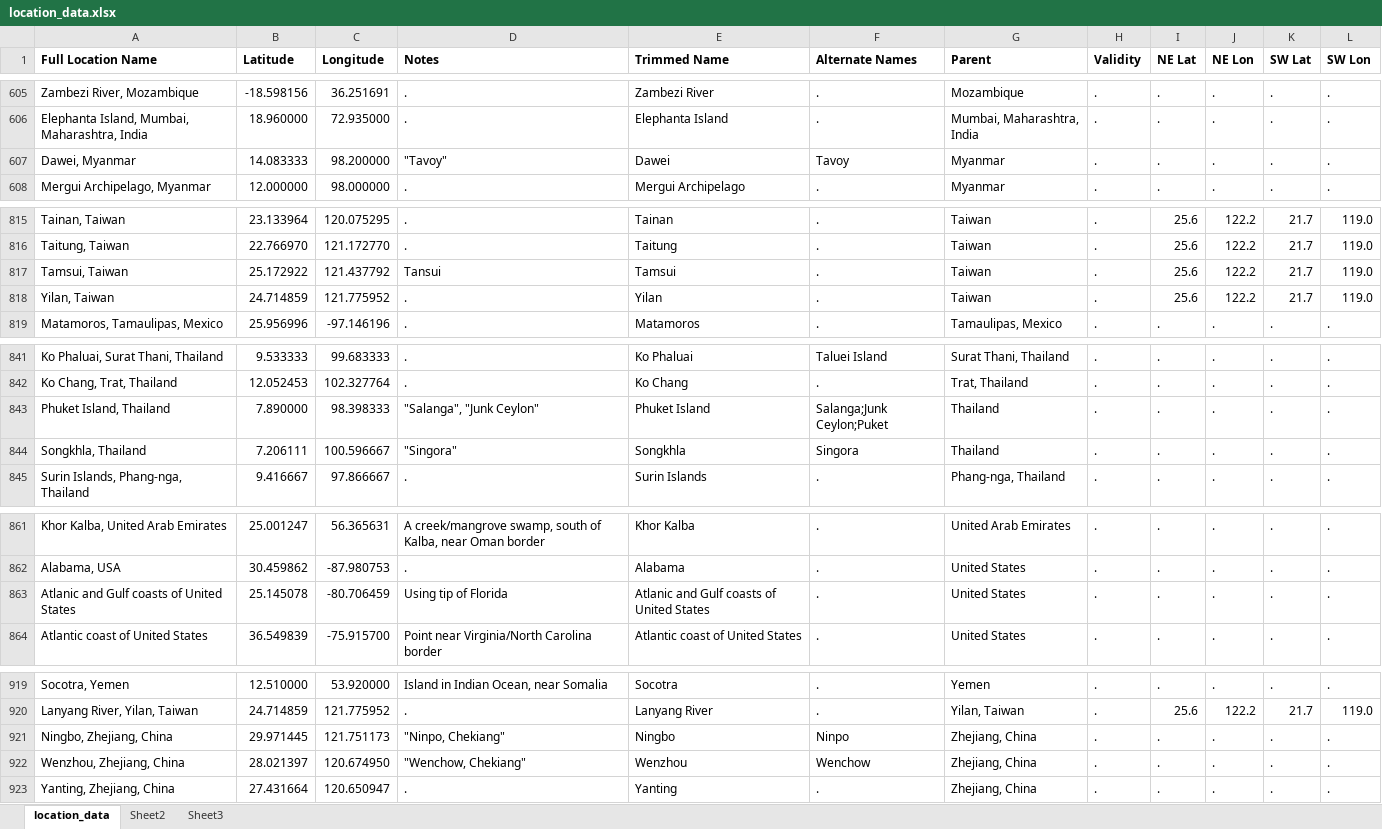
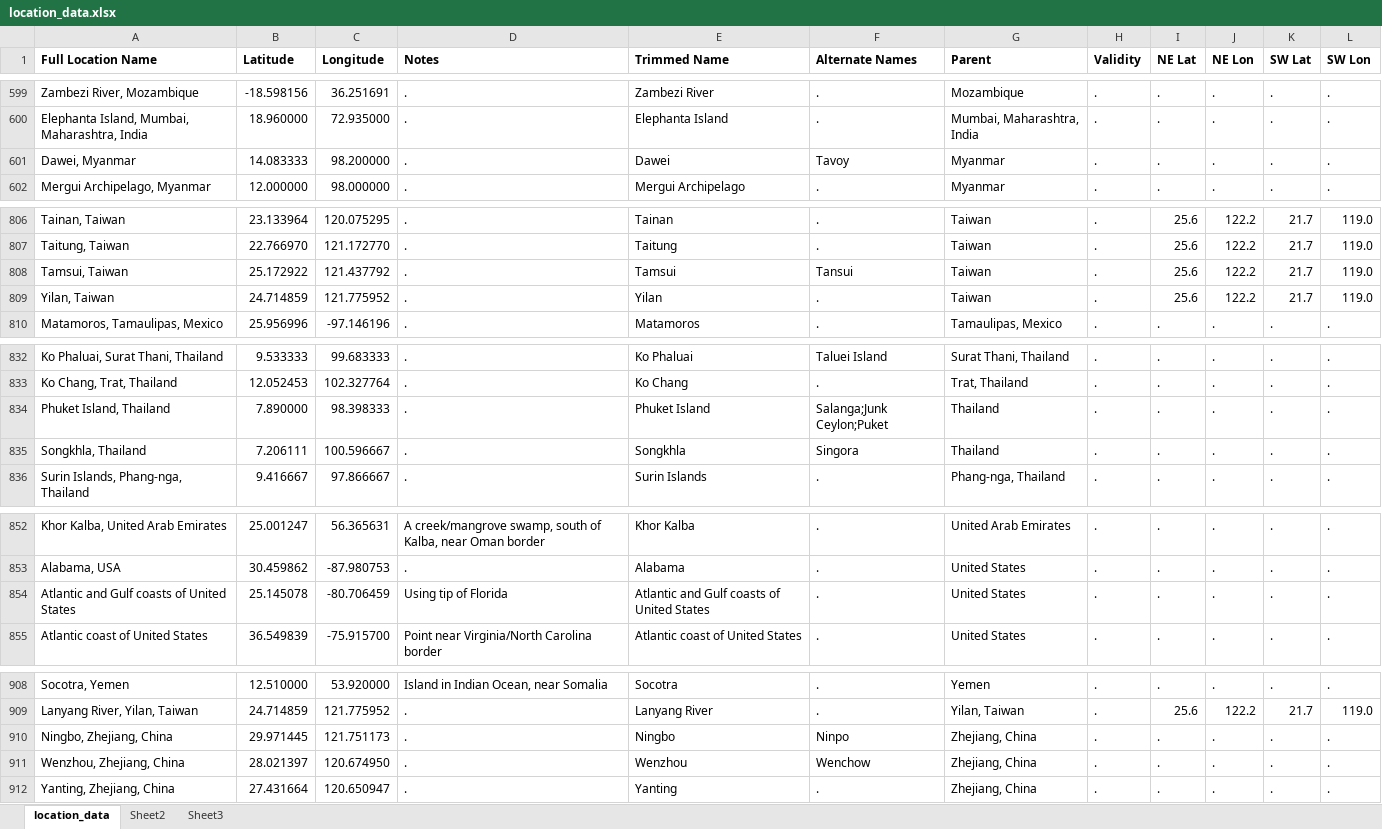
Before and after one commit to msrosenberg/fiddlercrab.info, an Excel workbook: data/location_data.xlsx, sheet location_data, drawn as a sheet; only a part is shown, gaps mark what is left out; values as stored, in another font and other column widths than the file's, no borders; addresses are those after the commit; the diff covers the shown part only; the diff names each change by its address in the sheet, - before the commit and + after, or states it on an @@ line.

Commit message:
replaced broad range locations to sets of narrower locations

```diff
--- a/data/location_data.xlsx (sheet location_data)
+++ b/data/location_data.xlsx (sheet location_data)
-D601 (Notes): "Tavoy"
+D601 (Notes): .
-D808 (Notes): Tansui
+D808 (Notes): .
-F808 (Alternate Names): .
+F808 (Alternate Names): Tansui
-D834 (Notes): "Salanga", "Junk Ceylon"
+D834 (Notes): .
-D835 (Notes): "Singora"
+D835 (Notes): .
-A854 (Full Location Name): Atlanic and Gulf coasts of United States
+A854 (Full Location Name): Atlantic and Gulf coasts of United States
-E854 (Trimmed Name): Atlanic and Gulf coasts of United States
+E854 (Trimmed Name): Atlantic and Gulf coasts of United States
-D910 (Notes): "Ninpo, Chekiang"
+D910 (Notes): .
-D911 (Notes): "Wenchow, Chekiang"
+D911 (Notes): .
```
Also changed, not shown: 1 added row, 11 removed rows and 12 edited cells elsewhere in this sheet, 1 other file.
